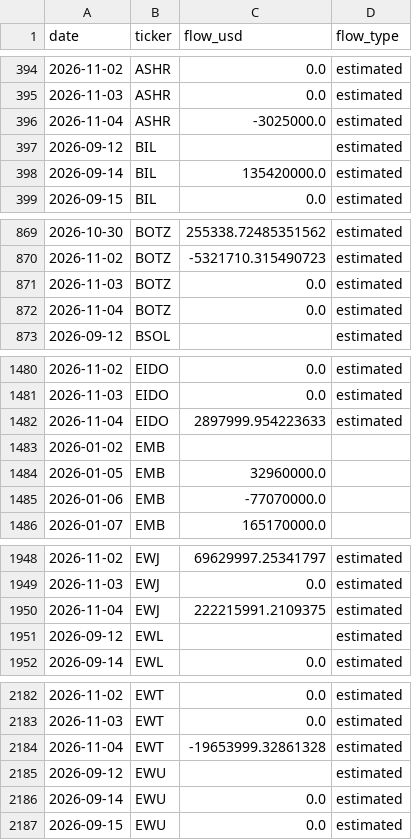
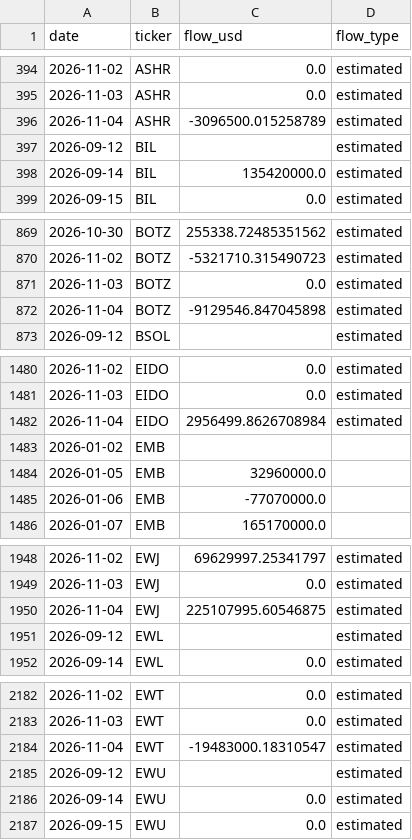
Before and after one commit to leyscry/etf-flows-data, a CSV file: data/etf_flows.csv, drawn as a sheet; only a part is shown, gaps mark what is left out; the diff covers the shown part only.

```diff
--- a/data/etf_flows.csv
+++ b/data/etf_flows.csv
@@ -395,3 +395,3 @@ date,ticker,flow_usd,flow_type
 2026-11-03,ASHR,0.0,estimated
-2026-11-04,ASHR,-3025000.0,estimated
+2026-11-04,ASHR,-3096500.015258789,estimated
 2026-09-12,BIL,,estimated
@@ -871,3 +871,3 @@ date,ticker,flow_usd,flow_type
 2026-11-03,BOTZ,0.0,estimated
-2026-11-04,BOTZ,0.0,estimated
+2026-11-04,BOTZ,-9129546.847045898,estimated
 2026-09-12,BSOL,,estimated
@@ -1481,3 +1481,3 @@ date,ticker,flow_usd,flow_type
 2026-11-03,EIDO,0.0,estimated
-2026-11-04,EIDO,2897999.954223633,estimated
+2026-11-04,EIDO,2956499.8626708984,estimated
 2026-01-02,EMB,,
@@ -1949,3 +1949,3 @@ date,ticker,flow_usd,flow_type
 2026-11-03,EWJ,0.0,estimated
-2026-11-04,EWJ,222215991.2109375,estimated
+2026-11-04,EWJ,225107995.60546875,estimated
 2026-09-12,EWL,,estimated
@@ -2183,3 +2183,3 @@ date,ticker,flow_usd,flow_type
 2026-11-03,EWT,0.0,estimated
-2026-11-04,EWT,-19653999.32861328,estimated
+2026-11-04,EWT,-19483000.18310547,estimated
 2026-09-12,EWU,,estimated
```
Also changed, not shown: 48 edited cells elsewhere in this file, data/etf_aum.csv, data/etf_shares.csv.
